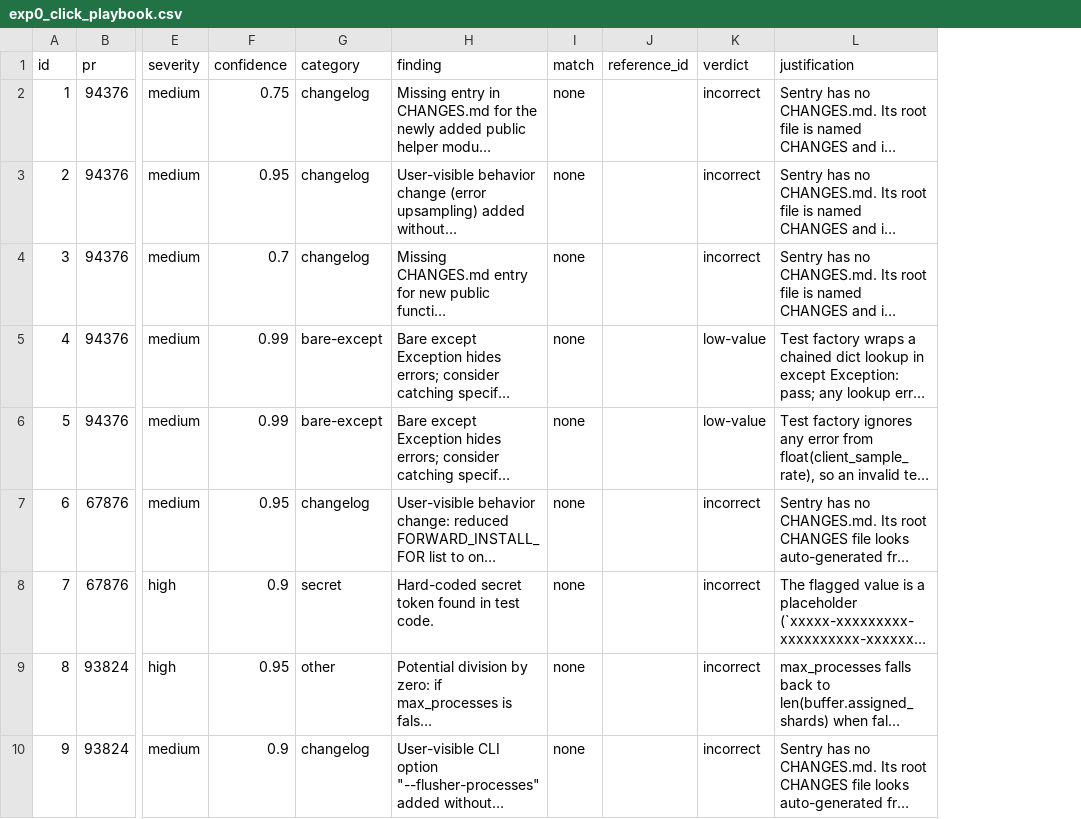
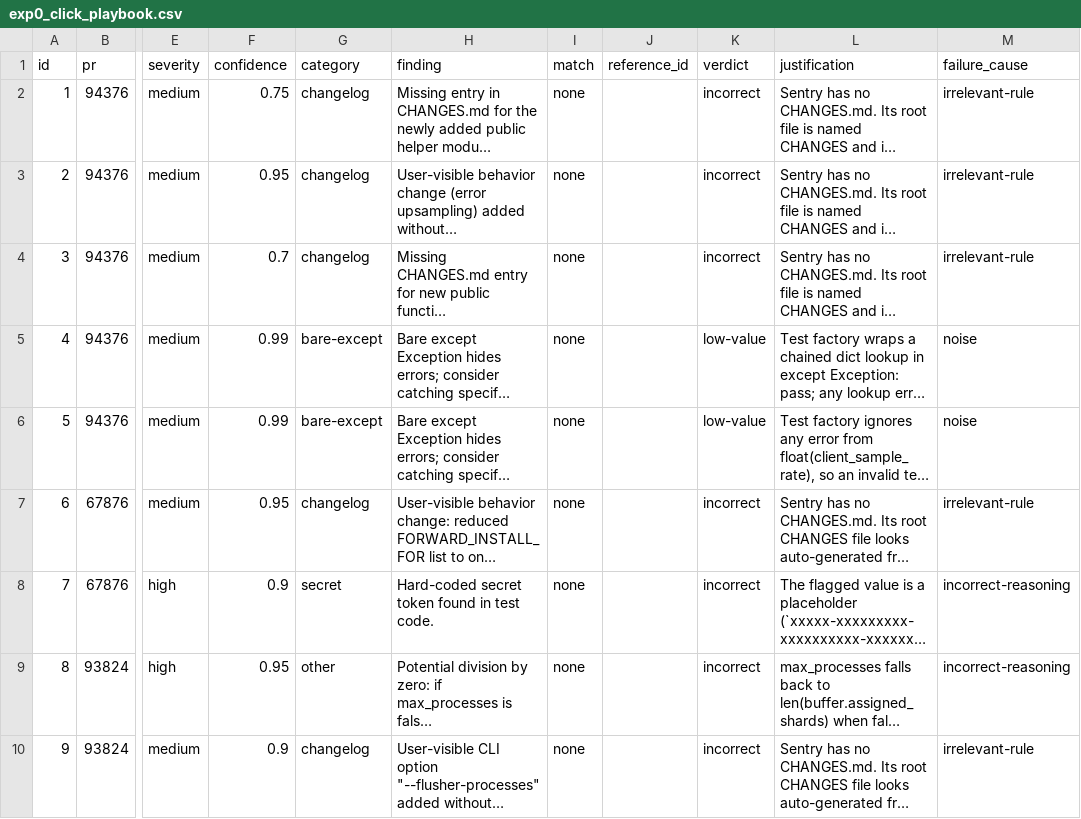
Before and after one commit to benmedikram/pr-reviewer-bot, a CSV file: evals/scoring/exp0_click_playbook.csv, drawn as a sheet; only a part is shown, gaps mark what is left out; long unchanged cells end in …; the diff names each change by its address in the sheet, - before the commit and + after, or states it on an @@ line.

Commit message:
Failure analysis of experiment 0: causes, missed-issue sheet, run record, new diff hashes

```diff
--- a/evals/scoring/exp0_click_playbook.csv
+++ b/evals/scoring/exp0_click_playbook.csv
+column M (failure_cause), rows 2-10: irrelevant-rule | irrelevant-rule | irrelevant-rule | noise | noise | irrelevant-rule | incorrect-reasoning | incorrect-reasoning | irrelevant-rule
```
Also changed, not shown: 13 other files.
